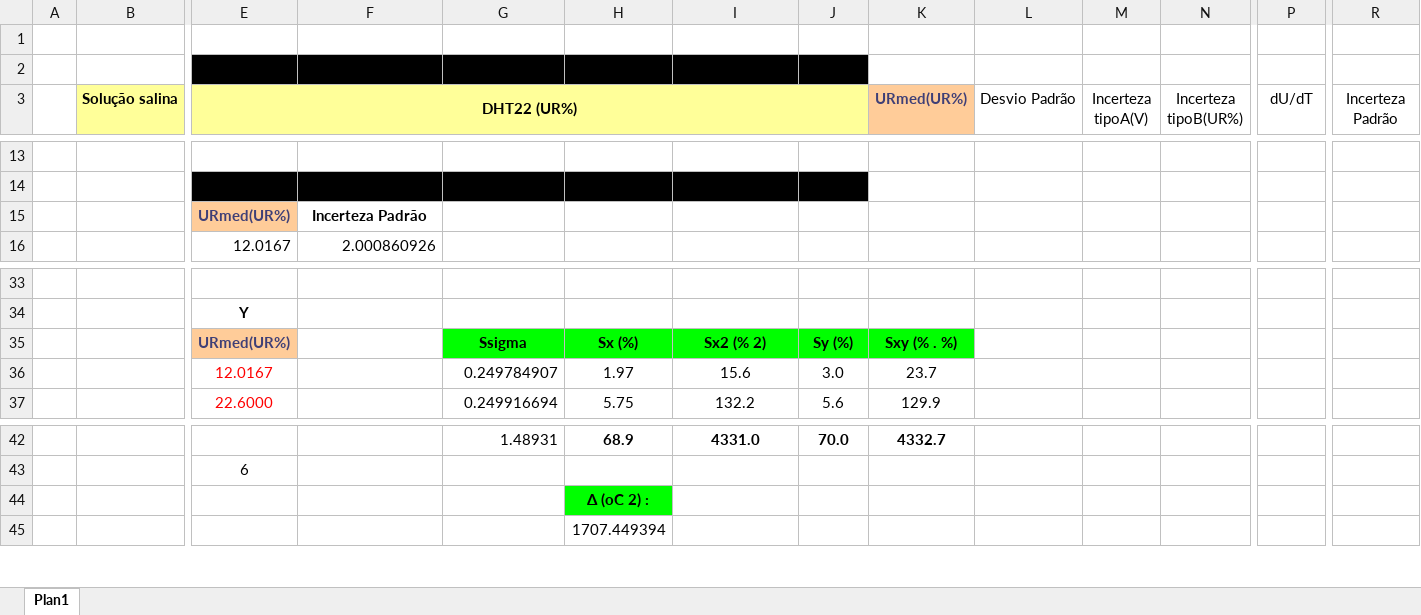
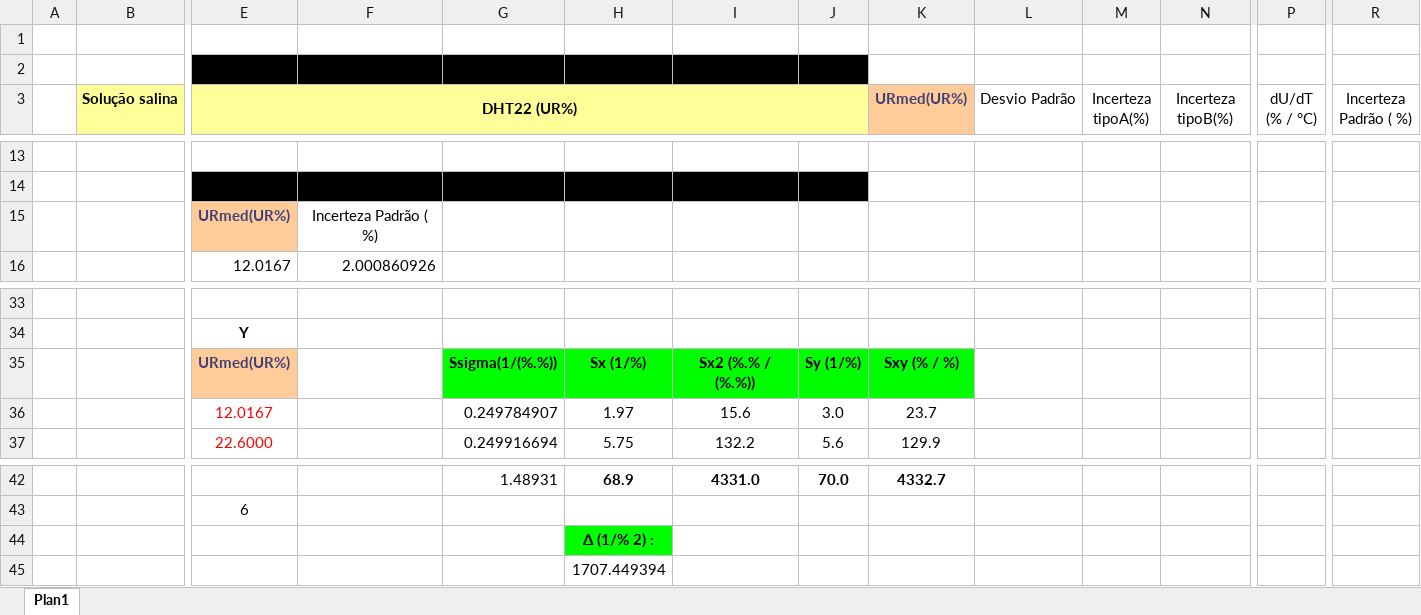
Before and after one commit to xValentim/Estacao_Meteorologica, an Excel workbook: Calibração DHT-22.xlsx, sheet Plan1, drawn as a sheet; only a part is shown, gaps mark what is left out; values as stored, in another font and other column widths than the file's, no borders; charts and pictures not drawn; the diff names each change by its address in the sheet, - before the commit and + after, or states it on an @@ line.

Commit message:
Atualização - Calibragem DHT22

```diff
--- a/Calibração DHT-22.xlsx (sheet Plan1)
+++ b/Calibração DHT-22.xlsx (sheet Plan1)
-M3: Incerteza tipoA(V)
+M3: Incerteza tipoA(%)
-N3: Incerteza tipoB(UR%)
+N3: Incerteza tipoB(%)
-P3: dU/dT
+P3: dU/dT (% / °C)
-R3: Incerteza Padrão
+R3: Incerteza Padrão ( %)
-F15: Incerteza Padrão
+F15: Incerteza Padrão ( %)
-F15 bold: on
+F15 bold: off
-G35: Ssigma
+G35: Ssigma(1/(%.%))
-H35: Sx (%)
+H35: Sx (1/%)
-I35: Sx2 (% 2)
+I35: Sx2 (%.% / (%.%))
-J35: Sy (%)
+J35: Sy (1/%)
-K35 (URmed(UR%)): Sxy (% . %)
+K35 (URmed(UR%)): Sxy (% / %)
-H44: Δ (oC 2) :
+H44: Δ (1/% 2) :
```
